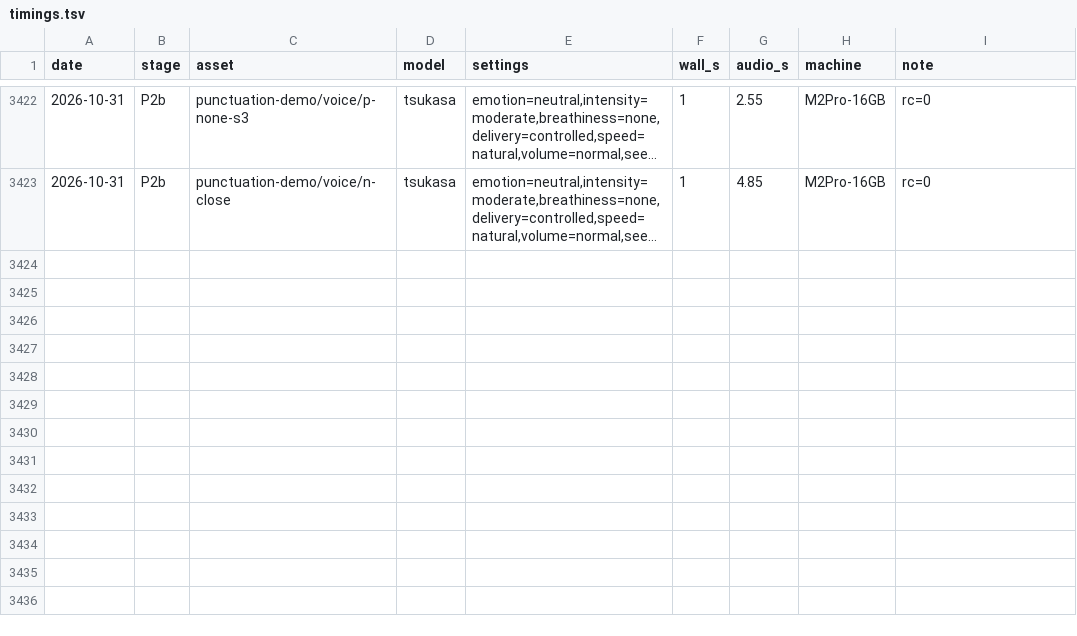
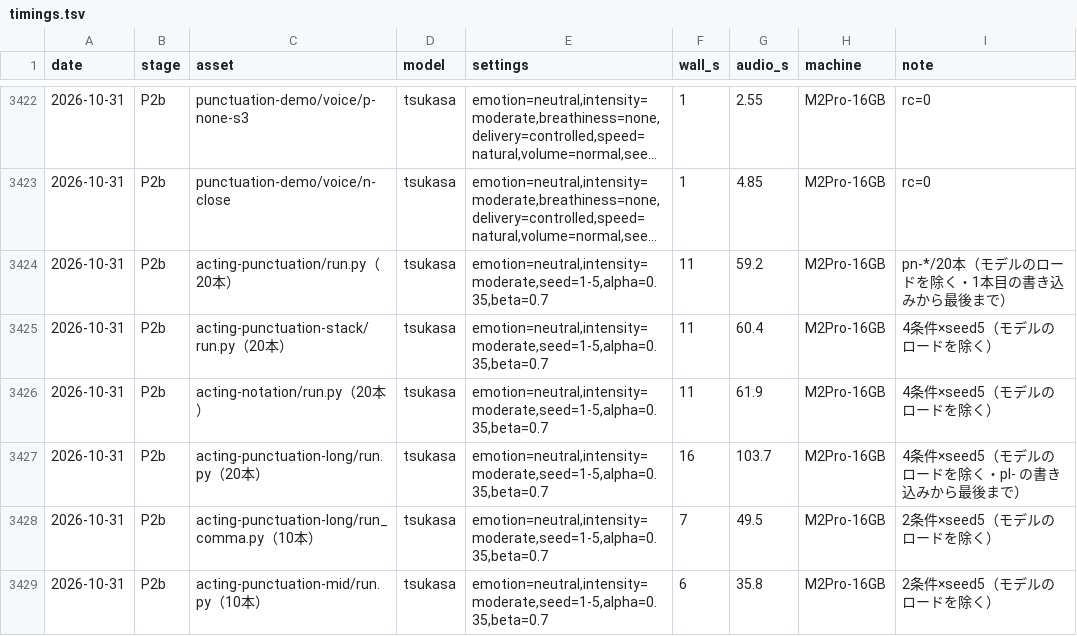
Before and after one commit to GL-Kageyama/semantic-audio-loom, a TSV file: projects/longform/timings.tsv, drawn as a sheet; only a part is shown, gaps mark what is left out; long unchanged cells end in …; the diff names each change by its address in the sheet, - before the commit and + after, or states it on an @@ line.

```diff
--- a/projects/longform/timings.tsv
+++ b/projects/longform/timings.tsv
+row 3424: 2026-10-31 | P2b | acting-punctuation/run.py（20本） | tsukasa | emotion=neutral,intensity=moderate,seed=1-5,alpha=0.35,beta=0.7 | 11 | 59.2 | M2Pro-16GB | pn-*/20本（モデルのロードを除く・1本目の書き込みから最後まで）
+row 3425: 2026-10-31 | P2b | acting-punctuation-stack/run.py（20本） | tsukasa | emotion=neutral,intensity=moderate,seed=1-5,alpha=0.35,beta=0.7 | 11 | 60.4 | M2Pro-16GB | 4条件×seed5（モデルのロードを除く）
+row 3426: 2026-10-31 | P2b | acting-notation/run.py（20本） | tsukasa | emotion=neutral,intensity=moderate,seed=1-5,alpha=0.35,beta=0.7 | 11 | 61.9 | M2Pro-16GB | 4条件×seed5（モデルのロードを除く）
+row 3427: 2026-10-31 | P2b | acting-punctuation-long/run.py（20本） | tsukasa | emotion=neutral,intensity=moderate,seed=1-5,alpha=0.35,beta=0.7 | 16 | 103.7 | M2Pro-16GB | 4条件×seed5（モデルのロードを除く・pl- の書き込みから最後まで）
+row 3428: 2026-10-31 | P2b | acting-punctuation-long/run_comma.py（10本） | tsukasa | emotion=neutral,intensity=moderate,seed=1-5,alpha=0.35,beta=0.7 | 7 | 49.5 | M2Pro-16GB | 2条件×seed5（モデルのロードを除く）
+row 3429: 2026-10-31 | P2b | acting-punctuation-mid/run.py（10本） | tsukasa | emotion=neutral,intensity=moderate,seed=1-5,alpha=0.35,beta=0.7 | 6 | 35.8 | M2Pro-16GB | 2条件×seed5（モデルのロードを除く）
```
Also changed, not shown: 14 other files.
